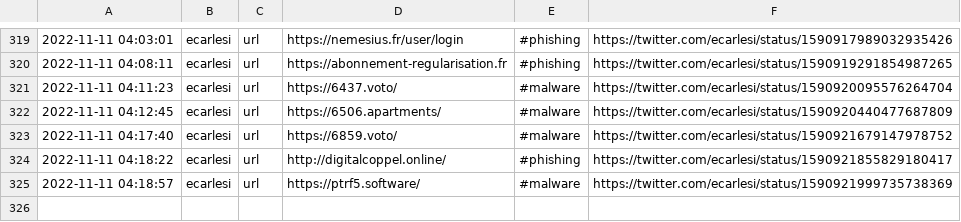
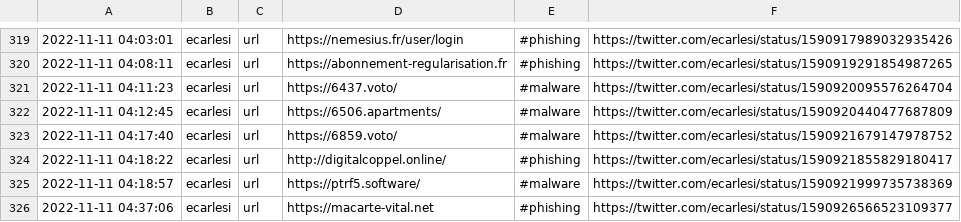
Before and after one commit to Croat79/TweetFeed, a CSV file: Nov_2022/20221111.csv, drawn as a sheet; only a part is shown, gaps mark what is left out.

```diff
--- a/Nov_2022/20221111.csv
+++ b/Nov_2022/20221111.csv
@@ -325 +325,2 @@
 2022-11-11 04:18:57,ecarlesi,url,https://ptrf5.software/,#malware,https://twitter.com/ecarlesi/status/1590921999735738369
+2022-11-11 04:37:06,ecarlesi,url,https://macarte-vital.net,#phishing,https://twitter.com/ecarlesi/status/1590926566523109377
```
Also changed, not shown: today.csv, week.csv, 2 other files.
